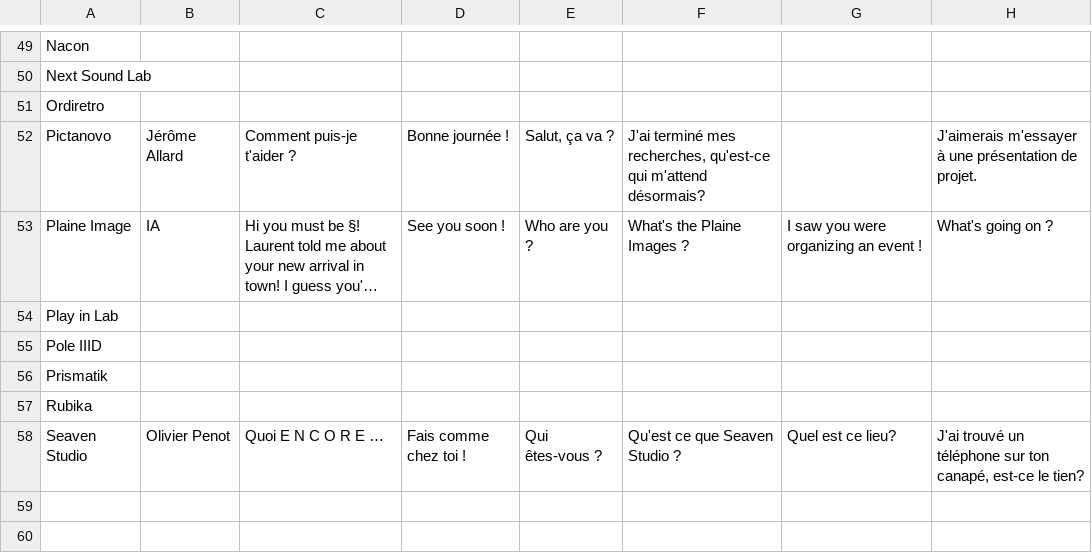
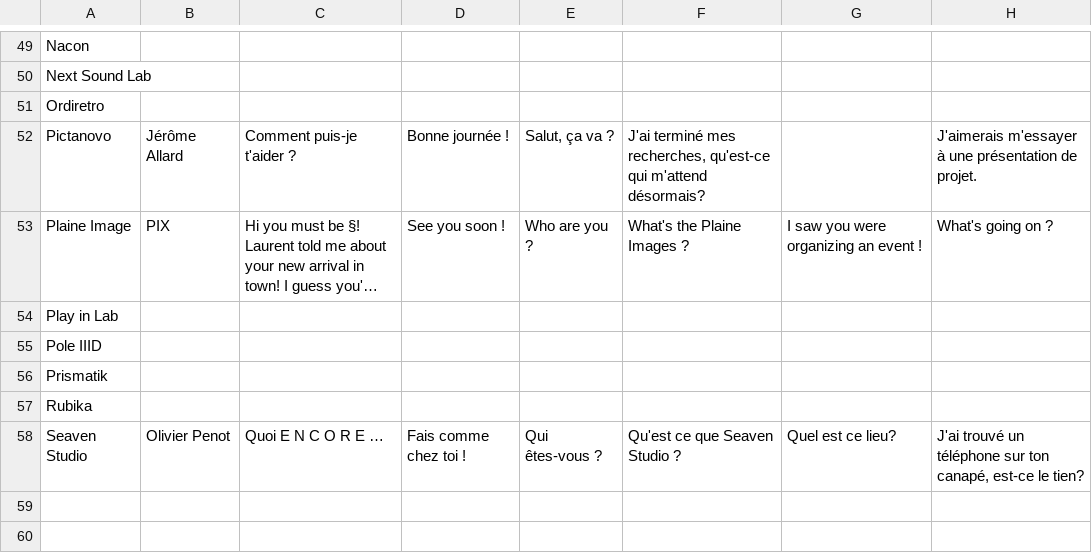
Before and after one commit to SophieMaleval/Projet_Game-IN, a CSV file: Projet_GAMEIN/Assets/Textes/TextDialogue - EN.csv, drawn as a sheet; only a part is shown, gaps mark what is left out; long unchanged cells end in …; the diff names each change by its address in the sheet, - before the commit and + after, or states it on an @@ line.

```diff
--- a/Projet_GAMEIN/Assets/Textes/TextDialogue - EN.csv
+++ b/Projet_GAMEIN/Assets/Textes/TextDialogue - EN.csv
-B53: IA
+B53: PIX
```
Also changed, not shown: Projet_GAMEIN/Assets/Textes/TextDialogue - FR.csv, 10 other files.
